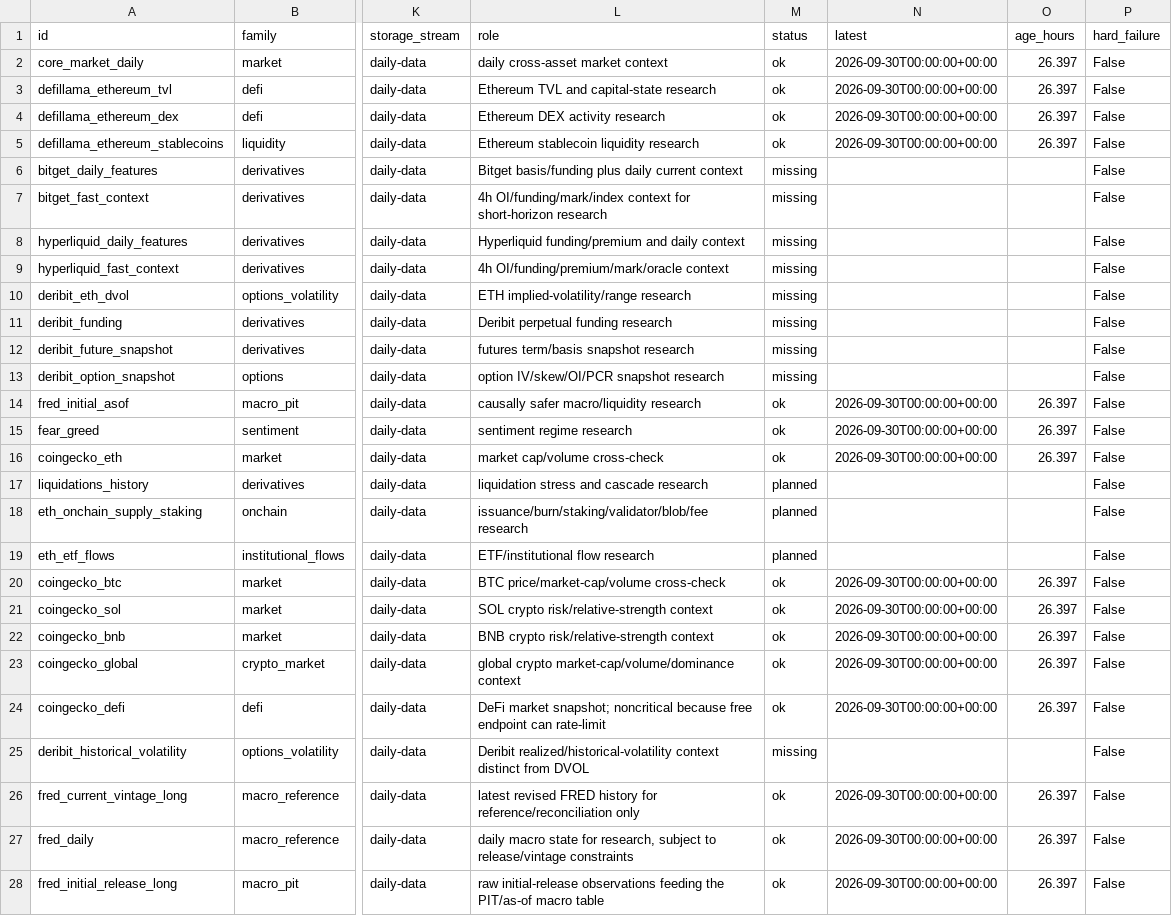
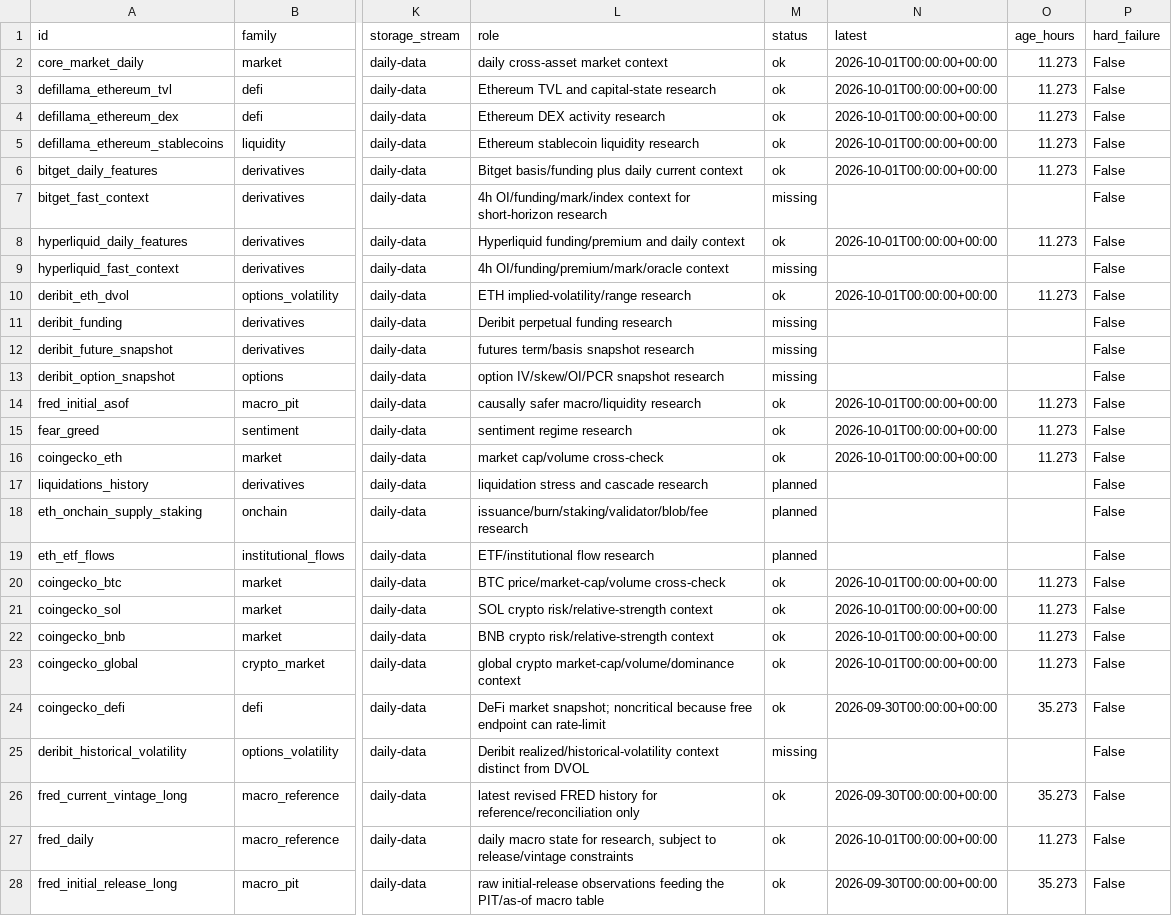
Before and after one commit to wscha231/eth-dashboard, a CSV file: lake/reports/data_refresh_status.csv, drawn as a sheet; only a part is shown, gaps mark what is left out; the diff names each change by its address in the sheet, - before the commit and + after, or states it on an @@ line.

Commit message:
chore(data): reconcile free research history

```diff
--- a/lake/reports/data_refresh_status.csv
+++ b/lake/reports/data_refresh_status.csv
-N2:N5 (latest): 2026-09-30T00:00:00+00:00
+N2:N5 (latest): 2026-10-01T00:00:00+00:00
-O2:O5 (age_hours): 26.397
+O2:O5 (age_hours): 11.273
-M6 (status): missing
+M6 (status): ok
-N6 (latest): (empty)
+N6 (latest): 2026-10-01T00:00:00+00:00
-O6 (age_hours): (empty)
+O6 (age_hours): 11.273
-M8 (status): missing
+M8 (status): ok
-N8 (latest): (empty)
+N8 (latest): 2026-10-01T00:00:00+00:00
-O8 (age_hours): (empty)
+O8 (age_hours): 11.273
-M10 (status): missing
+M10 (status): ok
-N10 (latest): (empty)
+N10 (latest): 2026-10-01T00:00:00+00:00
-O10 (age_hours): (empty)
+O10 (age_hours): 11.273
-N14:N16 (latest): 2026-09-30T00:00:00+00:00
+N14:N16 (latest): 2026-10-01T00:00:00+00:00
-O14:O16 (age_hours): 26.397
+O14:O16 (age_hours): 11.273
-N20:N23 (latest): 2026-09-30T00:00:00+00:00
+N20:N23 (latest): 2026-10-01T00:00:00+00:00
-O20:O23 (age_hours): 26.397
+O20:O23 (age_hours): 11.273
-O24 (age_hours): 26.397
+O24 (age_hours): 35.273
-O26 (age_hours): 26.397
+O26 (age_hours): 35.273
-N27 (latest): 2026-09-30T00:00:00+00:00
+N27 (latest): 2026-10-01T00:00:00+00:00
-O27 (age_hours): 26.397
+O27 (age_hours): 11.273
-O28 (age_hours): 26.397
+O28 (age_hours): 35.273
```
Also changed, not shown: 2 other files.
